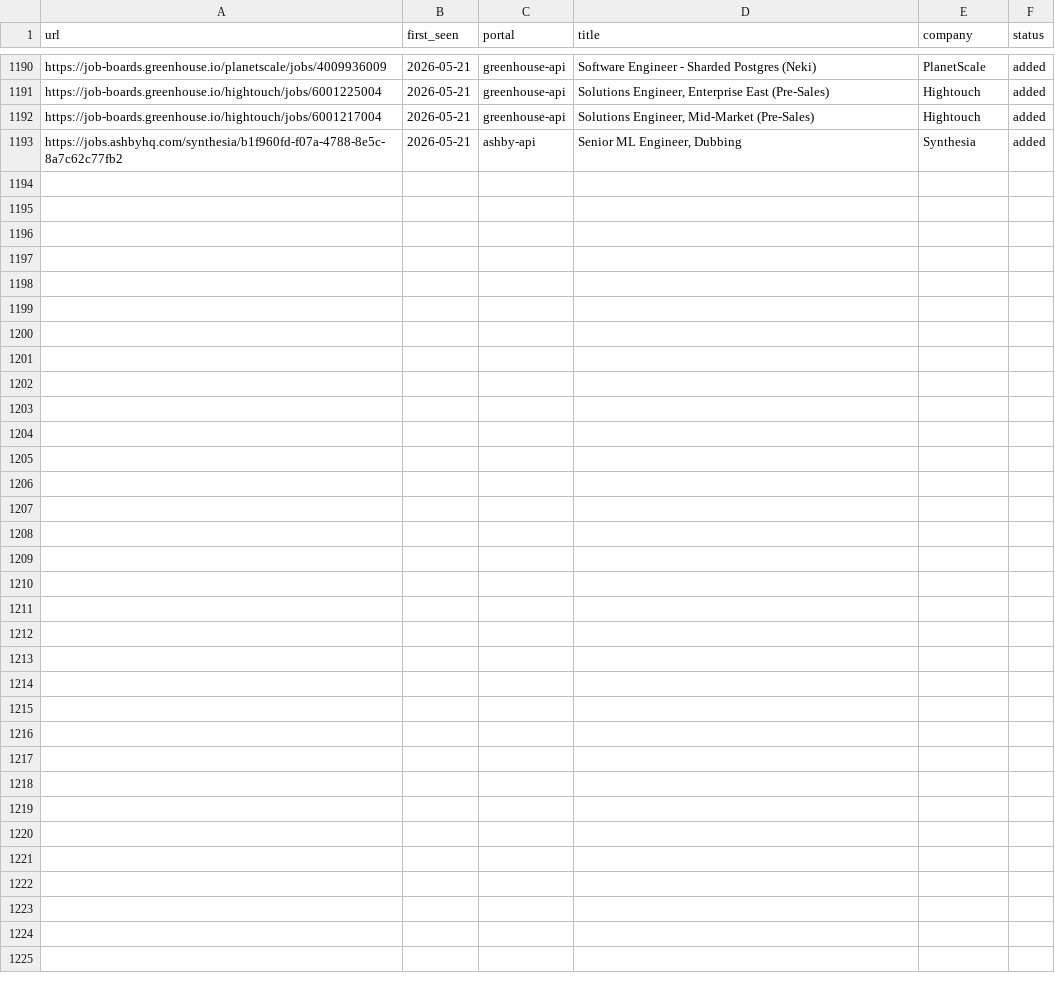
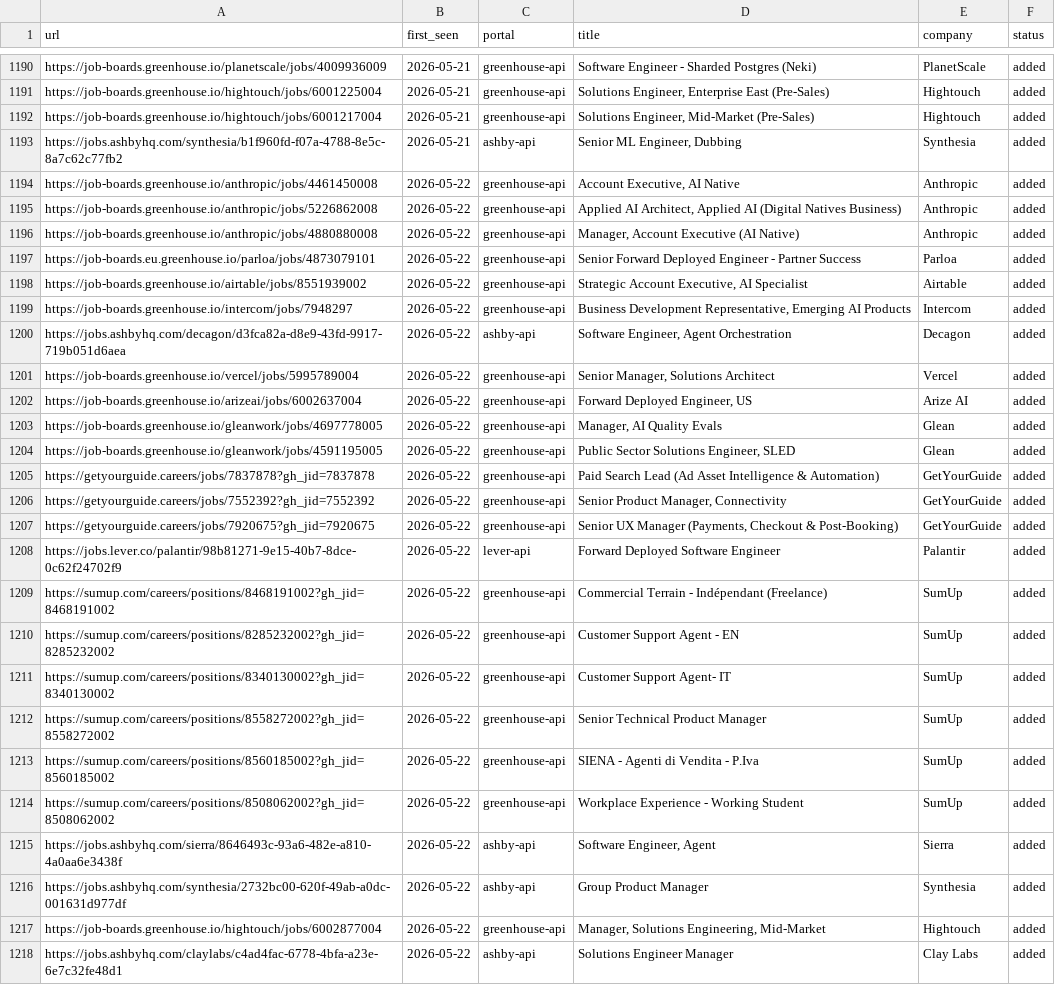
Before and after one commit to drapala/career-ops, a TSV file: data/scan-history.tsv, drawn as a sheet; only a part is shown, gaps mark what is left out; the diff names each change by its address in the sheet, - before the commit and + after, or states it on an @@ line.

```diff
--- a/data/scan-history.tsv
+++ b/data/scan-history.tsv
+row 1194: https://job-boards.greenhouse.io/anthropic/jobs/4461450008 | 2026-05-22 | greenhouse-api | Account Executive, AI Native | Anthropic | added
+row 1195: https://job-boards.greenhouse.io/anthropic/jobs/5226862008 | 2026-05-22 | greenhouse-api | Applied AI Architect, Applied AI (Digital Natives Business) | Anthropic | added
+row 1196: https://job-boards.greenhouse.io/anthropic/jobs/4880880008 | 2026-05-22 | greenhouse-api | Manager, Account Executive (AI Native) | Anthropic | added
+row 1197: https://job-boards.eu.greenhouse.io/parloa/jobs/4873079101 | 2026-05-22 | greenhouse-api | Senior Forward Deployed Engineer - Partner Success | Parloa | added
+row 1198: https://job-boards.greenhouse.io/airtable/jobs/8551939002 | 2026-05-22 | greenhouse-api | Strategic Account Executive, AI Specialist | Airtable | added
+row 1199: https://job-boards.greenhouse.io/intercom/jobs/7948297 | 2026-05-22 | greenhouse-api | Business Development Representative, Emerging AI Products | Intercom | added
+row 1200: https://jobs.ashbyhq.com/decagon/d3fca82a-d8e9-43fd-9917-719b051d6aea | 2026-05-22 | ashby-api | Software Engineer, Agent Orchestration | Decagon | added
+row 1201: https://job-boards.greenhouse.io/vercel/jobs/5995789004 | 2026-05-22 | greenhouse-api | Senior Manager, Solutions Architect | Vercel | added
+row 1202: https://job-boards.greenhouse.io/arizeai/jobs/6002637004 | 2026-05-22 | greenhouse-api | Forward Deployed Engineer, US | Arize AI | added
+row 1203: https://job-boards.greenhouse.io/gleanwork/jobs/4697778005 | 2026-05-22 | greenhouse-api | Manager, AI Quality Evals | Glean | added
+row 1204: https://job-boards.greenhouse.io/gleanwork/jobs/4591195005 | 2026-05-22 | greenhouse-api | Public Sector Solutions Engineer, SLED | Glean | added
+row 1205: https://getyourguide.careers/jobs/7837878?gh_jid=7837878 | 2026-05-22 | greenhouse-api | Paid Search Lead (Ad Asset Intelligence & Automation) | GetYourGuide | added
+row 1206: https://getyourguide.careers/jobs/7552392?gh_jid=7552392 | 2026-05-22 | greenhouse-api | Senior Product Manager, Connectivity | GetYourGuide | added
+row 1207: https://getyourguide.careers/jobs/7920675?gh_jid=7920675 | 2026-05-22 | greenhouse-api | Senior UX Manager (Payments, Checkout & Post-Booking) | GetYourGuide | added
+row 1208: https://jobs.lever.co/palantir/98b81271-9e15-40b7-8dce-0c62f24702f9 | 2026-05-22 | lever-api | Forward Deployed Software Engineer | Palantir | added
+row 1209: https://sumup.com/careers/positions/8468191002?gh_jid=8468191002 | 2026-05-22 | greenhouse-api | Commercial Terrain - Indépendant (Freelance) | SumUp | added
+row 1210: https://sumup.com/careers/positions/8285232002?gh_jid=8285232002 | 2026-05-22 | greenhouse-api | Customer Support Agent - EN | SumUp | added
+row 1211: https://sumup.com/careers/positions/8340130002?gh_jid=8340130002 | 2026-05-22 | greenhouse-api | Customer Support Agent- IT | SumUp | added
+row 1212: https://sumup.com/careers/positions/8558272002?gh_jid=8558272002 | 2026-05-22 | greenhouse-api | Senior Technical Product Manager | SumUp | added
+row 1213: https://sumup.com/careers/positions/8560185002?gh_jid=8560185002 | 2026-05-22 | greenhouse-api | SIENA - Agenti di Vendita - P.Iva | SumUp | added
+row 1214: https://sumup.com/careers/positions/8508062002?gh_jid=8508062002 | 2026-05-22 | greenhouse-api | Workplace Experience - Working Student | SumUp | added
+row 1215: https://jobs.ashbyhq.com/sierra/8646493c-93a6-482e-a810-4a0aa6e3438f | 2026-05-22 | ashby-api | Software Engineer, Agent | Sierra | added
+row 1216: https://jobs.ashbyhq.com/synthesia/2732bc00-620f-49ab-a0dc-001631d977df | 2026-05-22 | ashby-api | Group Product Manager | Synthesia | added
+row 1217: https://job-boards.greenhouse.io/hightouch/jobs/6002877004 | 2026-05-22 | greenhouse-api | Manager, Solutions Engineering, Mid-Market | Hightouch | added
+row 1218: https://jobs.ashbyhq.com/claylabs/c4ad4fac-6778-4bfa-a23e-6e7c32fe48d1 | 2026-05-22 | ashby-api | Solutions Engineer Manager | Clay Labs | added
```
Also changed, not shown: 1 other file.
